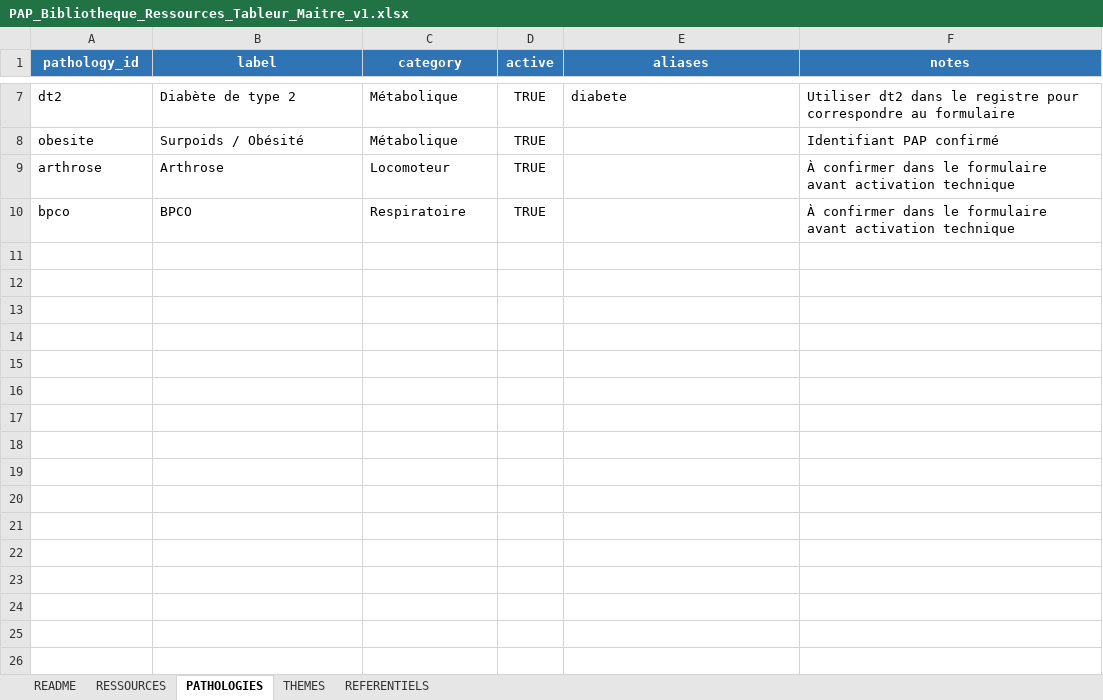
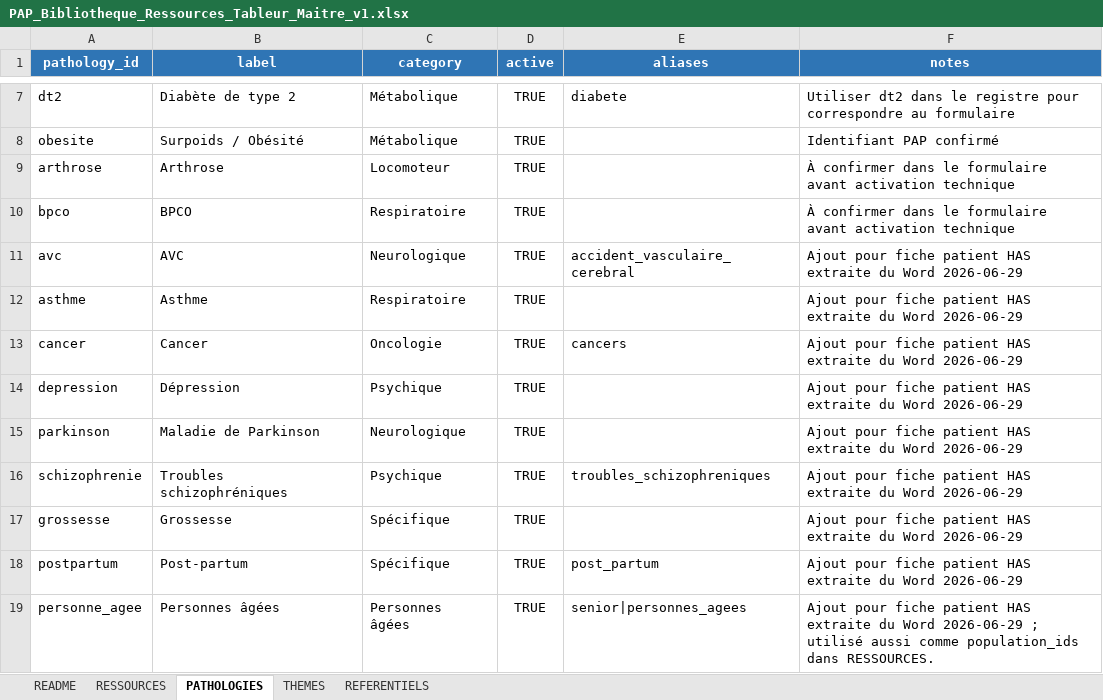
Before and after one commit to AbBe-web/PAP-Plateforme-dev, an Excel workbook: data/resources/source/PAP_Bibliotheque_Ressources_Tableur_Maitre_v1.xlsx, sheet PATHOLOGIES, drawn as a sheet; only a part is shown, gaps mark what is left out; values as stored, in another font and other column widths than the file's, no borders; table styles not drawn; the diff names each change by its address in the sheet, - before the commit and + after, or states it on an @@ line.

Commit message:
feat(resources): add HAS patient pathology sheets

```diff
--- a/data/resources/source/PAP_Bibliotheque_Ressources_Tableur_Maitre_v1.xlsx (sheet PATHOLOGIES)
+++ b/data/resources/source/PAP_Bibliotheque_Ressources_Tableur_Maitre_v1.xlsx (sheet PATHOLOGIES)
+row 11: avc | AVC | Neurologique | TRUE | accident_vasculaire_cerebral | Ajout pour fiche patient HAS extraite du Word 2026-06-29
+row 12: asthme | Asthme | Respiratoire | TRUE |  | Ajout pour fiche patient HAS extraite du Word 2026-06-29
+row 13: cancer | Cancer | Oncologie | TRUE | cancers | Ajout pour fiche patient HAS extraite du Word 2026-06-29
+row 14: depression | Dépression | Psychique | TRUE |  | Ajout pour fiche patient HAS extraite du Word 2026-06-29
+row 15: parkinson | Maladie de Parkinson | Neurologique | TRUE |  | Ajout pour fiche patient HAS extraite du Word 2026-06-29
+row 16: schizophrenie | Troubles schizophréniques | Psychique | TRUE | troubles_schizophreniques | Ajout pour fiche patient HAS extraite du Word 2026-06-29
+row 17: grossesse | Grossesse | Spécifique | TRUE |  | Ajout pour fiche patient HAS extraite du Word 2026-06-29
+row 18: postpartum | Post-partum | Spécifique | TRUE | post_partum | Ajout pour fiche patient HAS extraite du Word 2026-06-29
+row 19: personne_agee | Personnes âgées | Personnes âgées | TRUE | senior|personnes_agees | Ajout pour fiche patient HAS extraite du Word 2026-06-29 ; utilisé aussi comme population_ids dans RESSOURCES.
```
Also changed, not shown: sheet RESSOURCES, 2 other files.
